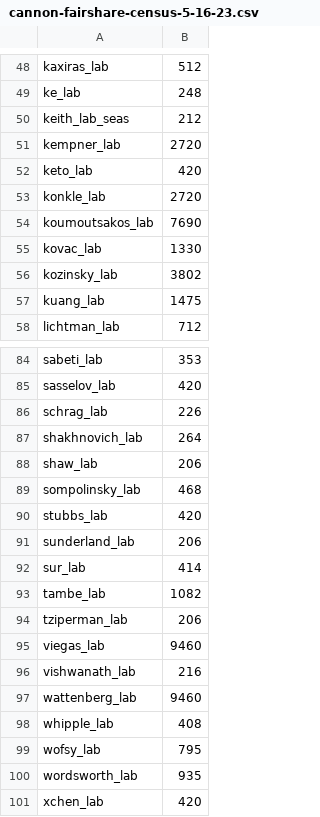
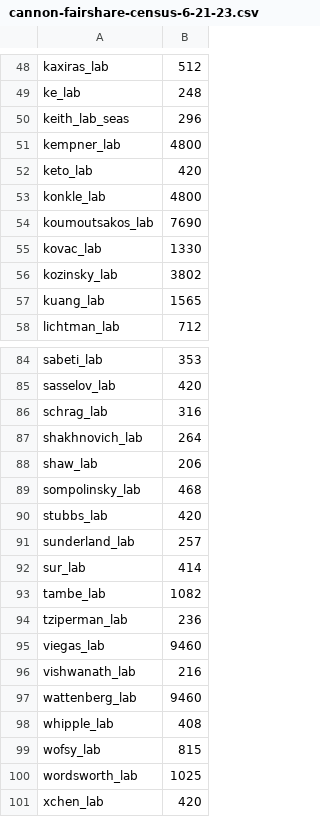
Before and after one commit to fasrc/slurm-scripts, a CSV file: fairshare/cannon/cannon-fairshare-census-6-21-23.csv (was fairshare/cannon/cannon-fairshare-census-5-16-23.csv), drawn as a sheet; only a part is shown, gaps mark what is left out; the diff covers the shown part only.

```diff
--- a/fairshare/cannon/cannon-fairshare-census-5-16-23.csv
+++ b/fairshare/cannon/cannon-fairshare-census-6-21-23.csv
@@ -49,6 +49,6 @@ kaxiras_lab,512
 ke_lab,248
-keith_lab_seas,212
-kempner_lab,2720
+keith_lab_seas,296
+kempner_lab,4800
 keto_lab,420
-konkle_lab,2720
+konkle_lab,4800
 koumoutsakos_lab,7690
@@ -56,3 +56,3 @@ kovac_lab,1330
 kozinsky_lab,3802
-kuang_lab,1475
+kuang_lab,1565
 lichtman_lab,712
@@ -85,3 +85,3 @@ sabeti_lab,353
 sasselov_lab,420
-schrag_lab,226
+schrag_lab,316
 shakhnovich_lab,264
@@ -90,6 +90,6 @@ sompolinsky_lab,468
 stubbs_lab,420
-sunderland_lab,206
+sunderland_lab,257
 sur_lab,414
 tambe_lab,1082
-tziperman_lab,206
+tziperman_lab,236
 viegas_lab,9460
@@ -98,4 +98,4 @@ wattenberg_lab,9460
 whipple_lab,408
-wofsy_lab,795
-wordsworth_lab,935
+wofsy_lab,815
+wordsworth_lab,1025
 xchen_lab,420
```
Also changed, not shown: 18 edited cells elsewhere in this file, 5 other files.
